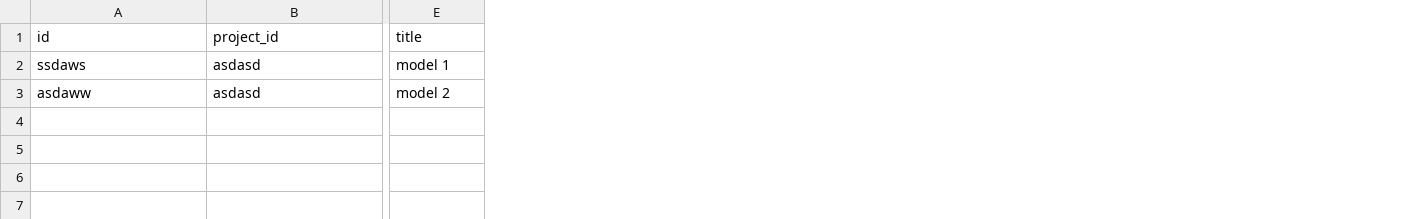
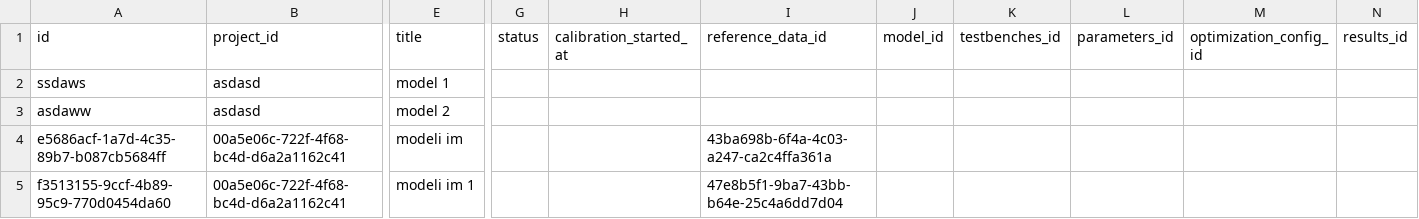
Before and after one commit to Gazi1992/aivalanche, a CSV file: aivalanche/aivalanche_app/src/aivalanche_app/data_store/dummy_data/models.csv, drawn as a sheet; only a part is shown, gaps mark what is left out; rows hold the shown columns only; the diff names each change by its address in the sheet, - before the commit and + after, or states it on an @@ line.

Commit message:
added reference data files from local_files, but the dimensions of the first plot when ref_data exists is to be fixed

```diff
--- a/aivalanche/aivalanche_app/src/aivalanche_app/data_store/dummy_data/models.csv
+++ b/aivalanche/aivalanche_app/src/aivalanche_app/data_store/dummy_data/models.csv
+column G (status), empty
+column H (calibration_started_at), empty
+column I (reference_data_id), empty
+column J (model_id), empty
+column K (testbenches_id), empty
+column L (parameters_id), empty
+column M (optimization_config_id), empty
+column N (results_id), empty
+row 4: e5686acf-1a7d-4c35-89b7-b087cb5684ff | 00a5e06c-722f-4f68-bc4d-d6a2a1162c41 | modeli im |  |  | 43ba698b-6f4a-4c03-a247-ca2c4ffa361a
+row 5: f3513155-9ccf-4b89-95c9-770d0454da60 | 00a5e06c-722f-4f68-bc4d-d6a2a1162c41 | modeli im 1 |  |  | 47e8b5f1-9ba7-43bb-b64e-25c4a6dd7d04
```
Also changed, not shown: aivalanche/aivalanche_app/src/aivalanche_app/data_store/dummy_data/projects.csv, 26 other files.
